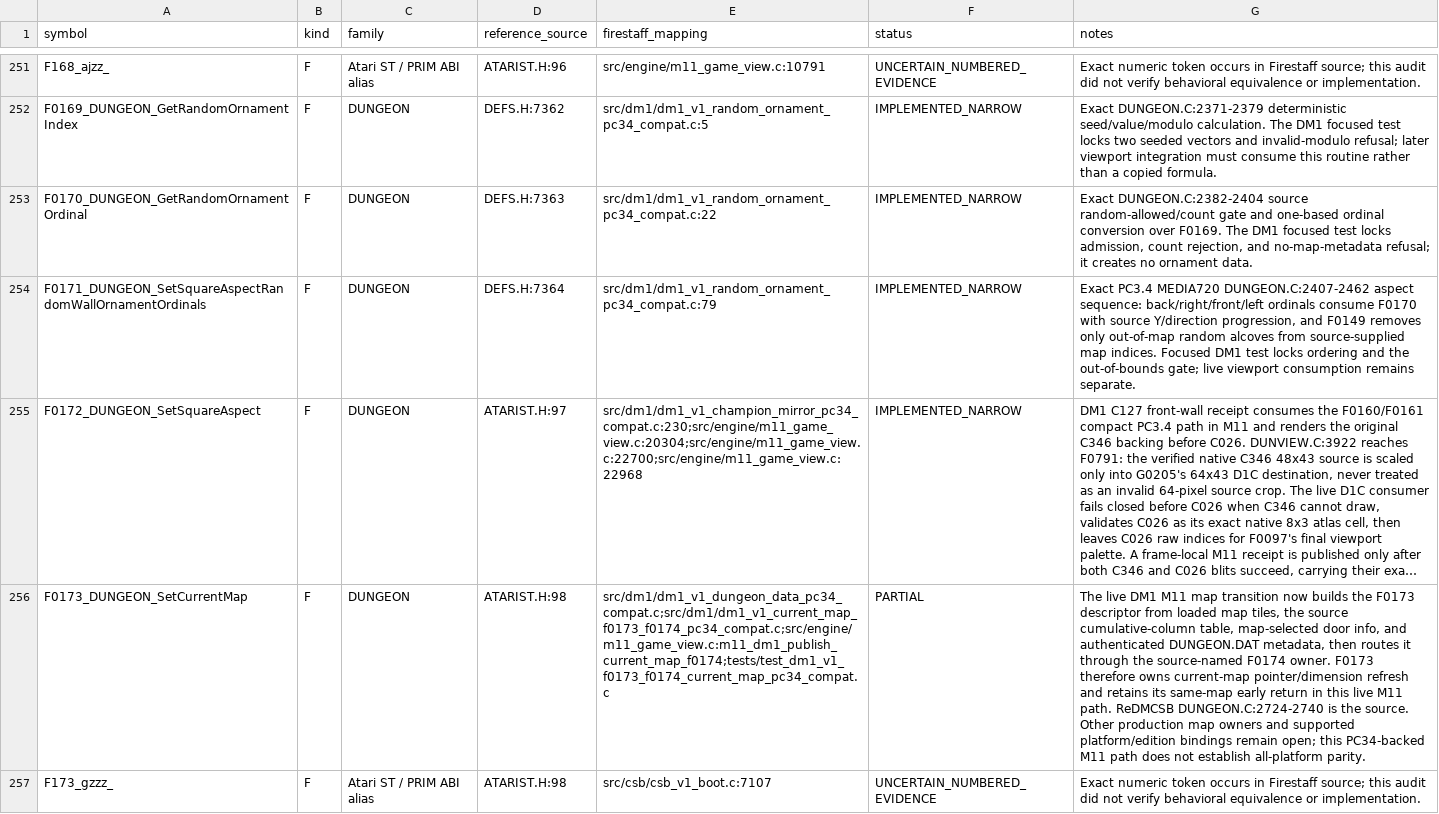
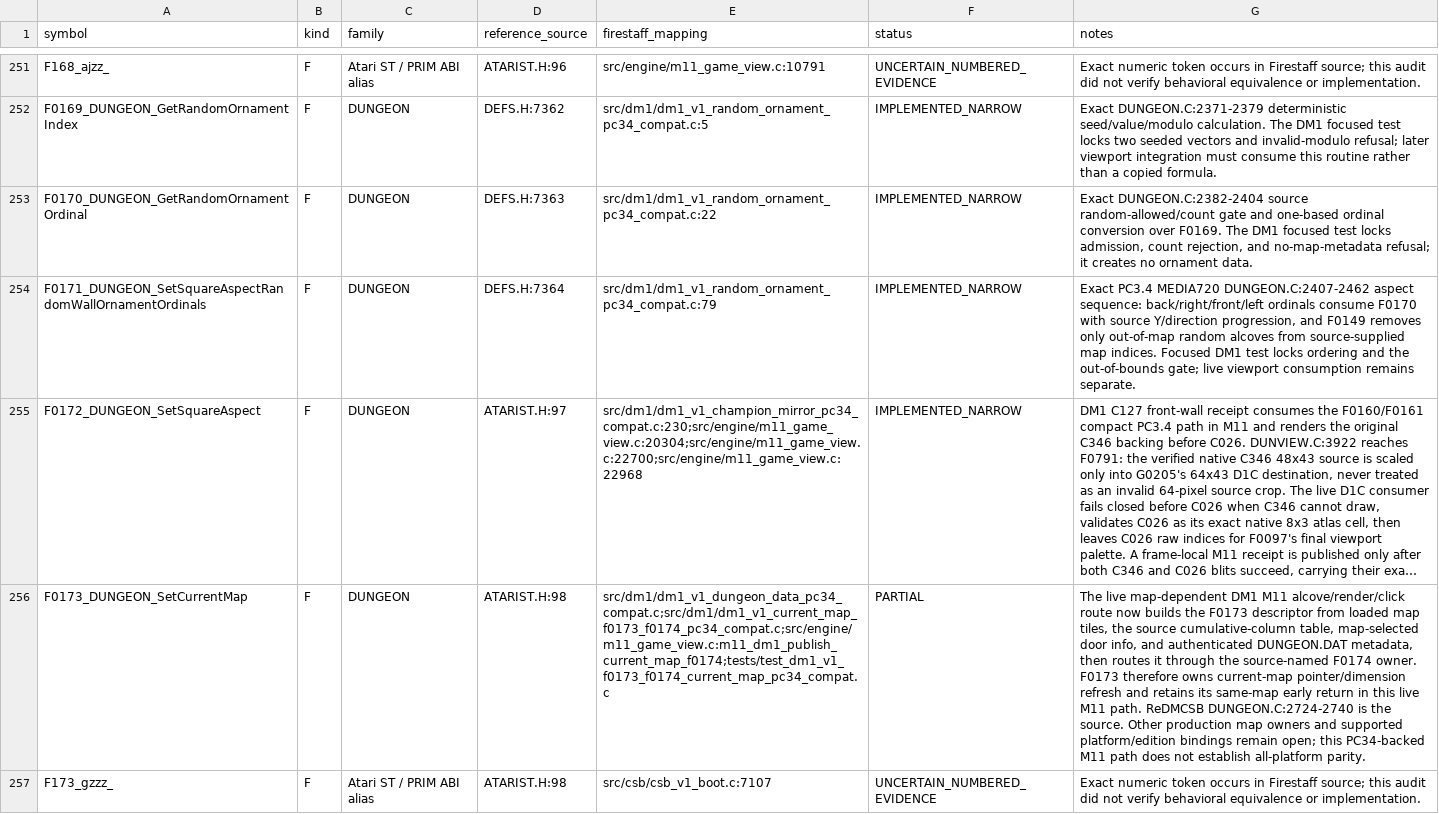
Before and after one commit to yeager/firestaff, a TSV file: docs/reference/audits/REDMCSB_CALLABLE_SYMBOL_FULL_AUDIT.tsv, drawn as a sheet; only a part is shown, gaps mark what is left out; long unchanged cells end in …; the diff covers the shown part only; the diff names each change by its address in the sheet, - before the commit and + after, or states it on an @@ line.

```diff
--- a/docs/reference/audits/REDMCSB_CALLABLE_SYMBOL_FULL_AUDIT.tsv
+++ b/docs/reference/audits/REDMCSB_CALLABLE_SYMBOL_FULL_AUDIT.tsv
-G256 (notes): The live DM1 M11 map transition now builds…
+G256 (notes): The live map-dependent DM1 M11 alcove/render/click route now builds…
```
Also changed, not shown: 1 edited cell elsewhere in this file, 3 other files.
